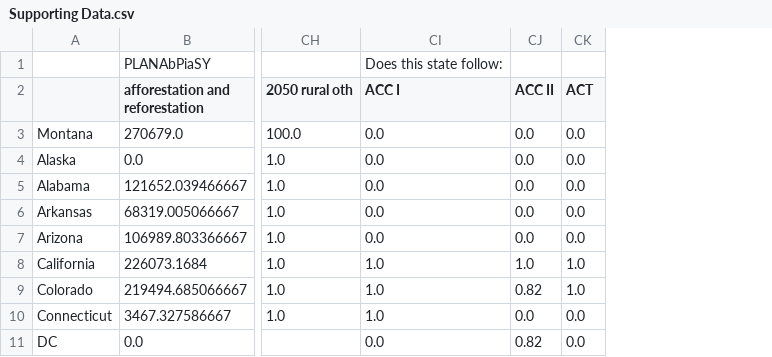
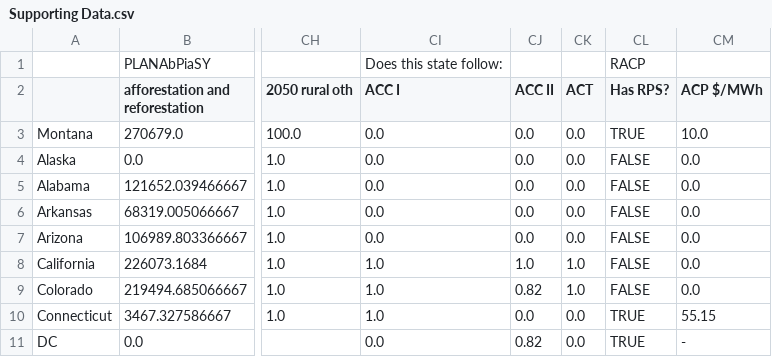
Before and after one commit to EnergyInnovation/eps-montana, a CSV file: InputData/webappdata/Supporting Data.csv, drawn as a sheet; only a part is shown, gaps mark what is left out; the diff names each change by its address in the sheet, - before the commit and + after, or states it on an @@ line.

```diff
--- a/InputData/webappdata/Supporting Data.csv
+++ b/InputData/webappdata/Supporting Data.csv
+column CL (Has RPS?), row 1: RACP; rows 3-11: TRUE | FALSE | FALSE | FALSE | FALSE | FALSE | FALSE | TRUE | TRUE
+column CM (ACP $/MWh), rows 3-11: 10.0 | 0.0 | 0.0 | 0.0 | 0.0 | 0.0 | 0.0 | 55.15 | -
```
Also changed, not shown: 7 other files.
